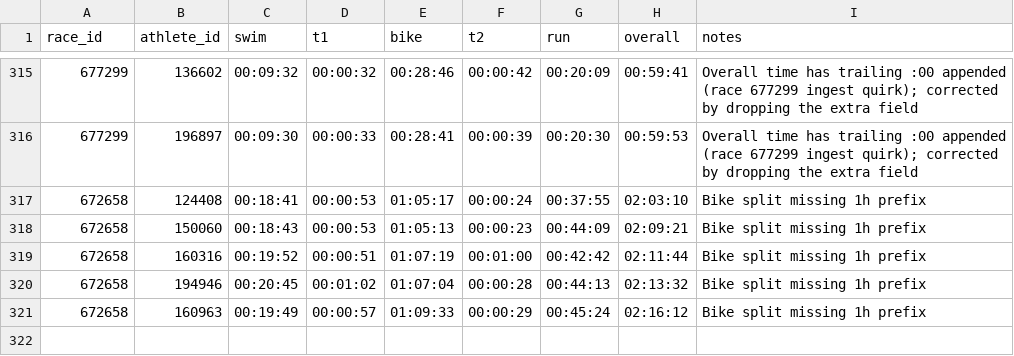
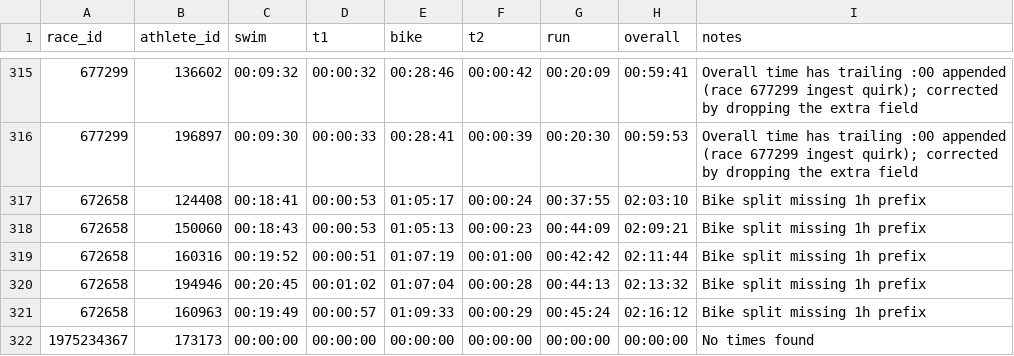
Before and after one commit to Angus-Toms/NRS, a CSV file: ptd_data/data/corrections.csv, drawn as a sheet; only a part is shown, gaps mark what is left out.

```diff
--- a/ptd_data/data/corrections.csv
+++ b/ptd_data/data/corrections.csv
@@ -321 +321,2 @@ race_id,athlete_id,swim,t1,bike,t2,run,overall,notes
 672658,160963,00:19:49,00:00:57,01:09:33,00:00:29,00:45:24,02:16:12,Bike split missing 1h prefix
+1975234367,173173,00:00:00,00:00:00,00:00:00,00:00:00,00:00:00,00:00:00,No times found
```
Also changed, not shown: 8 other files.
